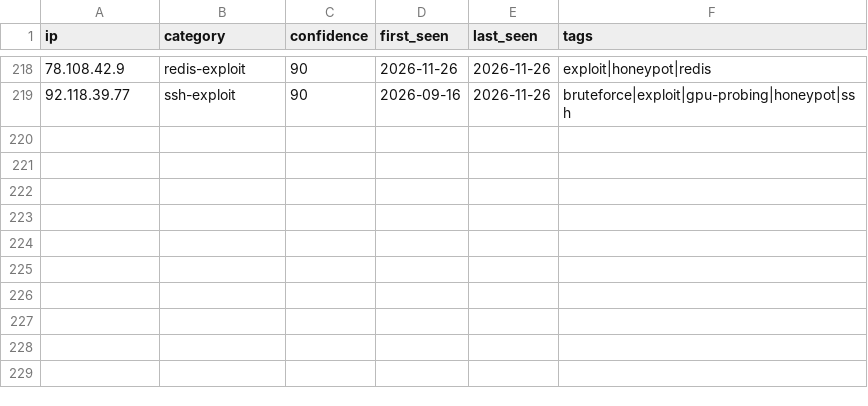
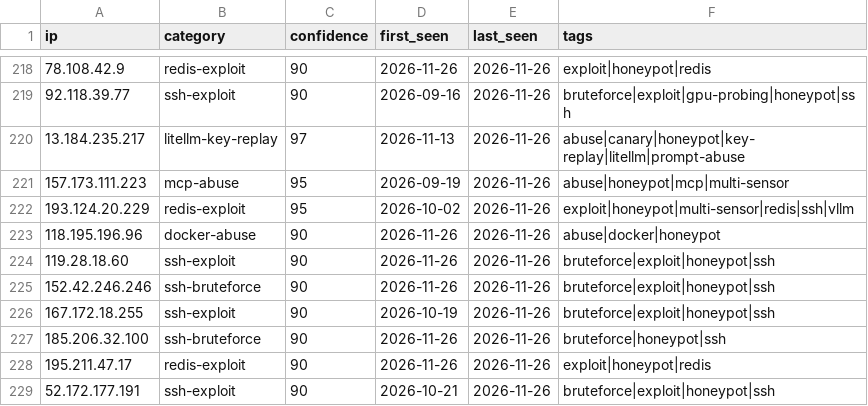
Before and after one commit to Zikmadol/trapline-ioc, a CSV file: daily/2026-11-26.csv, drawn as a sheet; only a part is shown, gaps mark what is left out.

```diff
--- a/daily/2026-11-26.csv
+++ b/daily/2026-11-26.csv
@@ -219 +219,11 @@ ip,category,confidence,first_seen,last_seen,tags
 92.118.39.77,ssh-exploit,90,2026-09-16,2026-11-26,bruteforce|exploit|gpu-probing|honeypot|ssh
+13.184.235.217,litellm-key-replay,97,2026-11-13,2026-11-26,abuse|canary|honeypot|key-replay|litellm|prompt-abuse
+157.173.111.223,mcp-abuse,95,2026-09-19,2026-11-26,abuse|honeypot|mcp|multi-sensor
+193.124.20.229,redis-exploit,95,2026-10-02,2026-11-26,exploit|honeypot|multi-sensor|redis|ssh|vllm
+118.195.196.96,docker-abuse,90,2026-11-26,2026-11-26,abuse|docker|honeypot
+119.28.18.60,ssh-exploit,90,2026-11-26,2026-11-26,bruteforce|exploit|honeypot|ssh
+152.42.246.246,ssh-bruteforce,90,2026-11-26,2026-11-26,bruteforce|exploit|honeypot|ssh
+167.172.18.255,ssh-exploit,90,2026-10-19,2026-11-26,bruteforce|exploit|honeypot|ssh
+185.206.32.100,ssh-bruteforce,90,2026-11-26,2026-11-26,bruteforce|honeypot|ssh
+195.211.47.17,redis-exploit,90,2026-11-26,2026-11-26,exploit|honeypot|redis
+52.172.177.191,ssh-exploit,90,2026-10-21,2026-11-26,bruteforce|exploit|honeypot|ssh
```
Also changed, not shown: feeds/ai-infra.csv, feeds/all-observed.csv, 14 other files.
